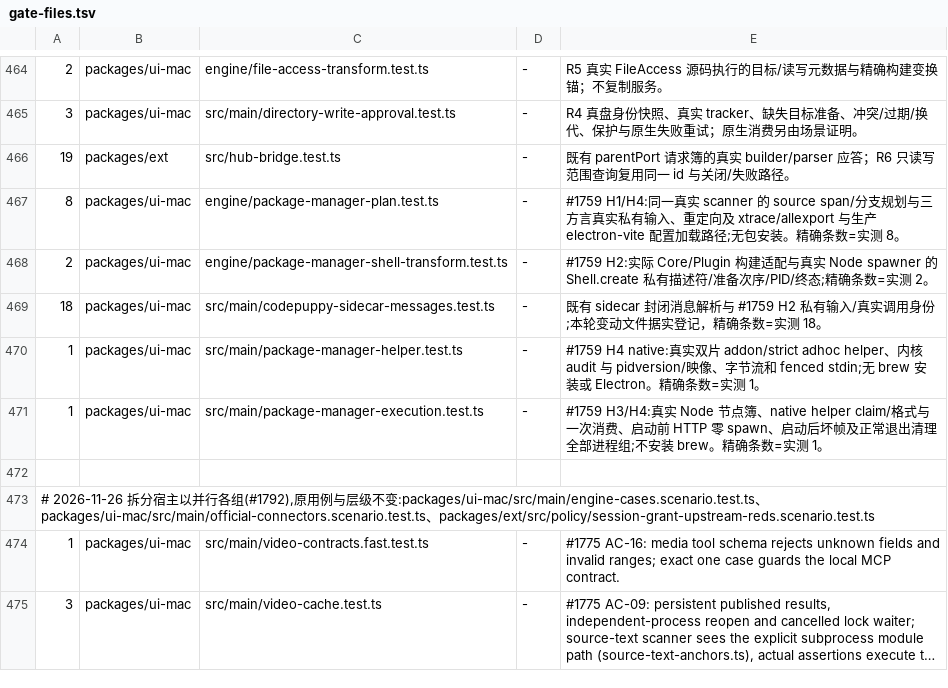
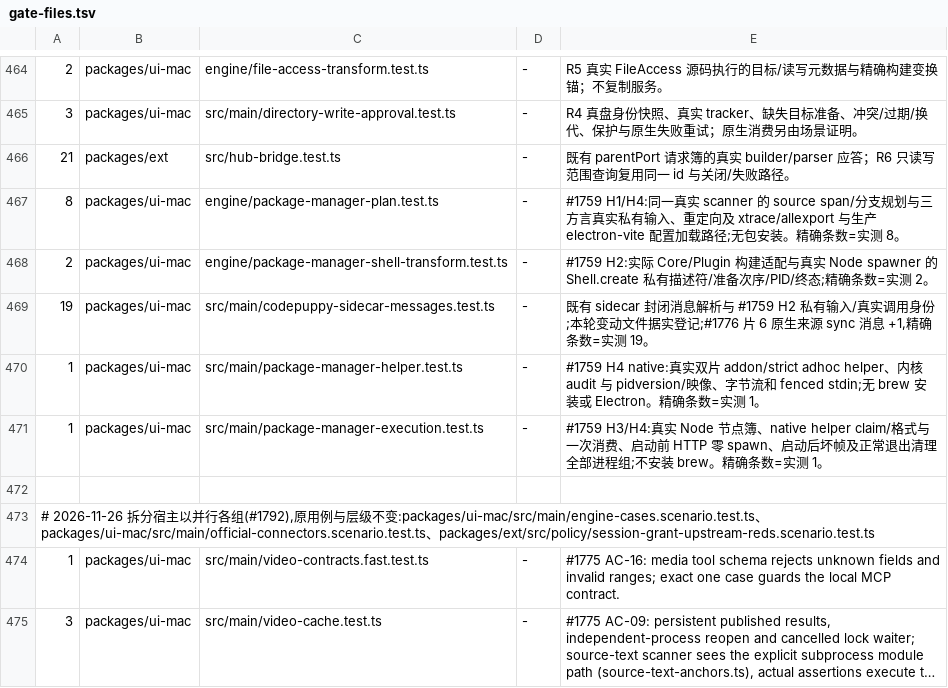
Before and after one commit to impharaon/alpha-code, a TSV file: scripts/gate-files.tsv, drawn as a sheet; only a part is shown, gaps mark what is left out; long unchanged cells end in ….

```diff
--- a/scripts/gate-files.tsv
+++ b/scripts/gate-files.tsv
@@ -465,6 +465,6 @@
 3	packages/ui-mac	src/main/directory-write-approval.test.ts	-	R4 真盘身份快照、真实 tracker、缺失目标准备、冲突/过期/换代、保护与原生失败重试；原生消费另由场景证明。
-19	packages/ext	src/hub-bridge.test.ts	-	既有 parentPort 请求簿的真实 builder/parser 应答；R6 只读写范围查询复用同一 id 与关闭/失败路径。
+21	packages/ext	src/hub-bridge.test.ts	-	既有 parentPort 请求簿的真实 builder/parser 应答；R6 只读写范围查询复用同一 id 与关闭/失败路径。
 8	packages/ui-mac	engine/package-manager-plan.test.ts	-	#1759 H1/H4:同一真实 scanner 的 source span/分支规划与三方言真实私有输入、重定向及 xtrace/allexport 与生产 electron-vite 配置加载路径;无包安装。精确条数=实测 8。
 2	packages/ui-mac	engine/package-manager-shell-transform.test.ts	-	#1759 H2:实际 Core/Plugin 构建适配与真实 Node spawner 的 Shell.create 私有描述符/准备次序/PID/终态;精确条数=实测 2。
-18	packages/ui-mac	src/main/codepuppy-sidecar-messages.test.ts	-	既有 sidecar 封闭消息解析与 #1759 H2 私有输入/真实调用身份;本轮变动文件据实登记，精确条数=实测 18。
+19	packages/ui-mac	src/main/codepuppy-sidecar-messages.test.ts	-	既有 sidecar 封闭消息解析与 #1759 H2 私有输入/真实调用身份;本轮变动文件据实登记;#1776 片 6 原生来源 sync 消息 +1,精确条数=实测 19。
 1	packages/ui-mac	src/main/package-manager-helper.test.ts	-	#1759 H4 native:真实双片 addon/strict adhoc helper、内核 audit 与 pidversion/映像、字节流和 fenced stdin;无 brew 安装或 Electron。精确条数=实测 1。
```
